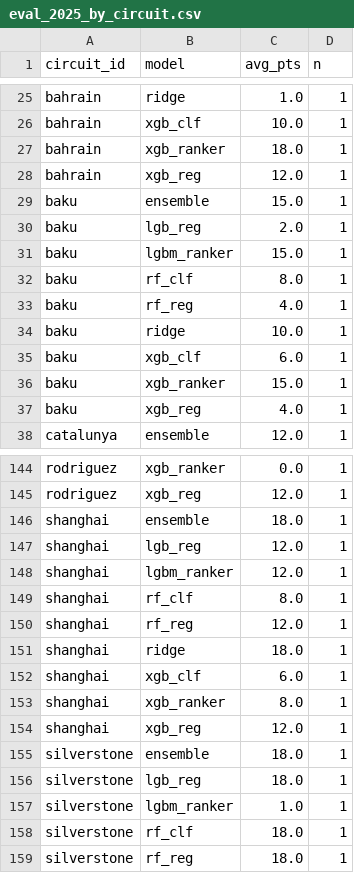
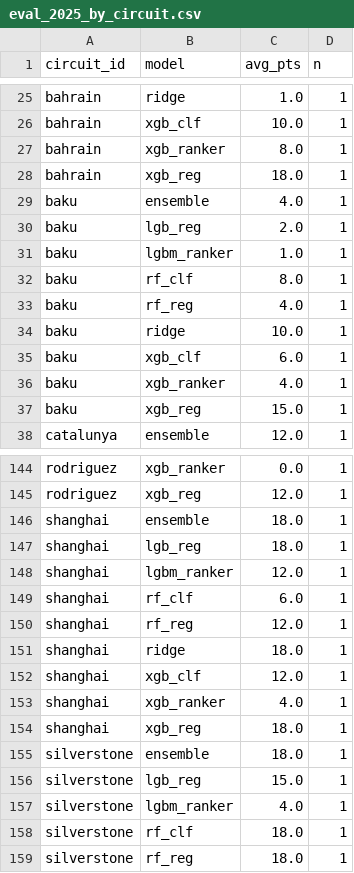
Before and after one commit to jhester599/F1-p10-2026, a CSV file: results/eval_2025_by_circuit.csv, drawn as a sheet; only a part is shown, gaps mark what is left out; the diff covers the shown part only.

```diff
--- a/results/eval_2025_by_circuit.csv
+++ b/results/eval_2025_by_circuit.csv
@@ -26,7 +26,7 @@ bahrain,ridge,1.0,1
 bahrain,xgb_clf,10.0,1
-bahrain,xgb_ranker,18.0,1
-bahrain,xgb_reg,12.0,1
-baku,ensemble,15.0,1
+bahrain,xgb_ranker,8.0,1
+bahrain,xgb_reg,18.0,1
+baku,ensemble,4.0,1
 baku,lgb_reg,2.0,1
-baku,lgbm_ranker,15.0,1
+baku,lgbm_ranker,1.0,1
 baku,rf_clf,8.0,1
@@ -35,4 +35,4 @@ baku,ridge,10.0,1
 baku,xgb_clf,6.0,1
-baku,xgb_ranker,15.0,1
-baku,xgb_reg,4.0,1
+baku,xgb_ranker,4.0,1
+baku,xgb_reg,15.0,1
 catalunya,ensemble,12.0,1
@@ -146,13 +146,13 @@ rodriguez,xgb_reg,12.0,1
 shanghai,ensemble,18.0,1
-shanghai,lgb_reg,12.0,1
+shanghai,lgb_reg,18.0,1
 shanghai,lgbm_ranker,12.0,1
-shanghai,rf_clf,8.0,1
+shanghai,rf_clf,6.0,1
 shanghai,rf_reg,12.0,1
 shanghai,ridge,18.0,1
-shanghai,xgb_clf,6.0,1
-shanghai,xgb_ranker,8.0,1
-shanghai,xgb_reg,12.0,1
+shanghai,xgb_clf,12.0,1
+shanghai,xgb_ranker,4.0,1
+shanghai,xgb_reg,18.0,1
 silverstone,ensemble,18.0,1
-silverstone,lgb_reg,18.0,1
-silverstone,lgbm_ranker,1.0,1
+silverstone,lgb_reg,15.0,1
+silverstone,lgbm_ranker,4.0,1
 silverstone,rf_clf,18.0,1
```
Also changed, not shown: 37 edited cells elsewhere in this file, results/eval_2025_picks.csv, results/eval_2025_summary.csv, 3 other files.
